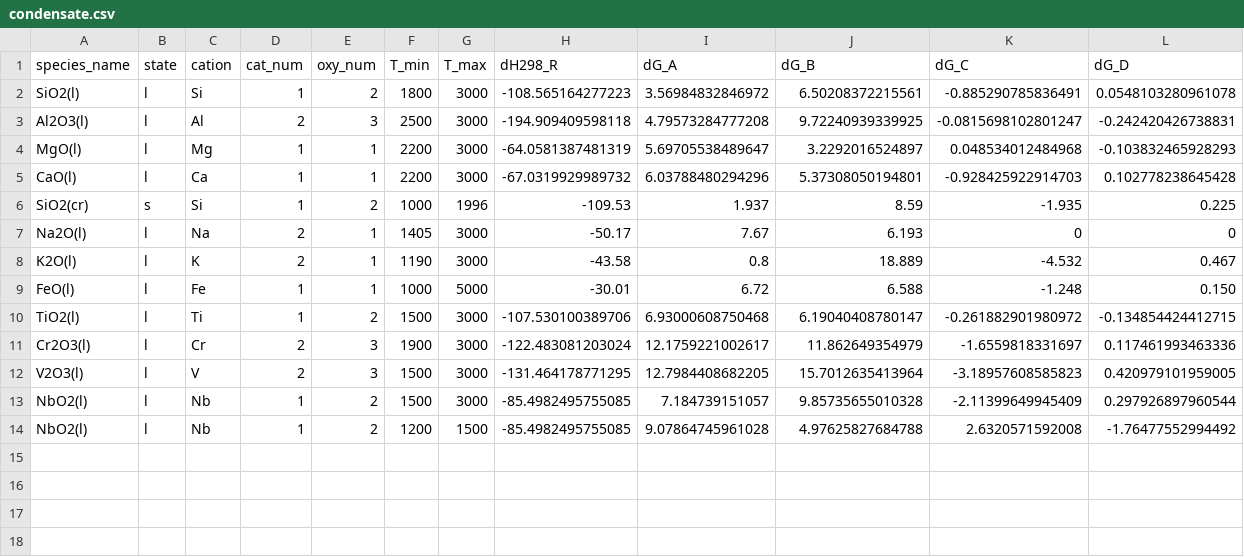
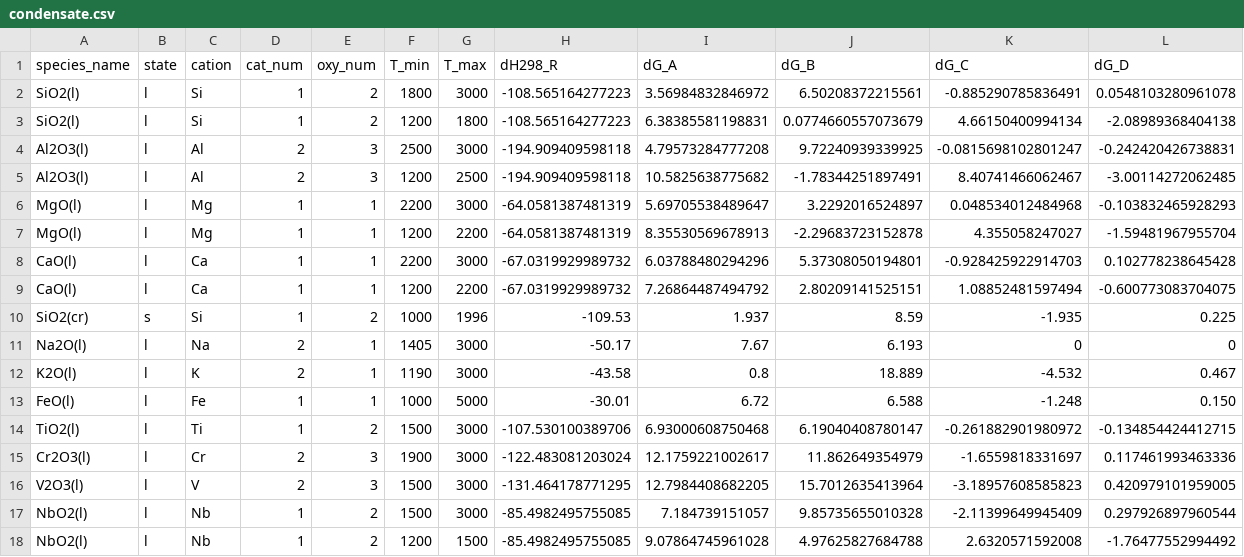
Before and after one commit to simonrowland/openimcc, a CSV file: src/openimcc/data/packs/gas-janaf-parent-liquids-research/condensate.csv, drawn as a sheet; only a part is shown; rows hold the shown columns only; the diff names each change by its address in the sheet, - before the commit and + after, or states it on an @@ line.

Commit message:
Add labelled parent-liquid continuations

```diff
--- a/src/openimcc/data/packs/gas-janaf-parent-liquids-research/condensate.csv
+++ b/src/openimcc/data/packs/gas-janaf-parent-liquids-research/condensate.csv
+row 3: SiO2(l) | l | Si | 1 | 2 | 1200 | 1800 | -108.565164277223 | 6.38385581198831 | 0.0774660557073679 | 4.66150400994134 | -2.08989368404138
+row 5: Al2O3(l) | l | Al | 2 | 3 | 1200 | 2500 | -194.909409598118 | 10.5825638775682 | -1.78344251897491 | 8.40741466062467 | -3.00114272062485
+row 7: MgO(l) | l | Mg | 1 | 1 | 1200 | 2200 | -64.0581387481319 | 8.35530569678913 | -2.29683723152878 | 4.355058247027 | -1.59481967955704
+row 9: CaO(l) | l | Ca | 1 | 1 | 1200 | 2200 | -67.0319929989732 | 7.26864487494792 | 2.80209141525151 | 1.08852481597494 | -0.600773083704075
```
Also changed, not shown: src/openimcc/data/gas/condensate.csv, 10 other files.
